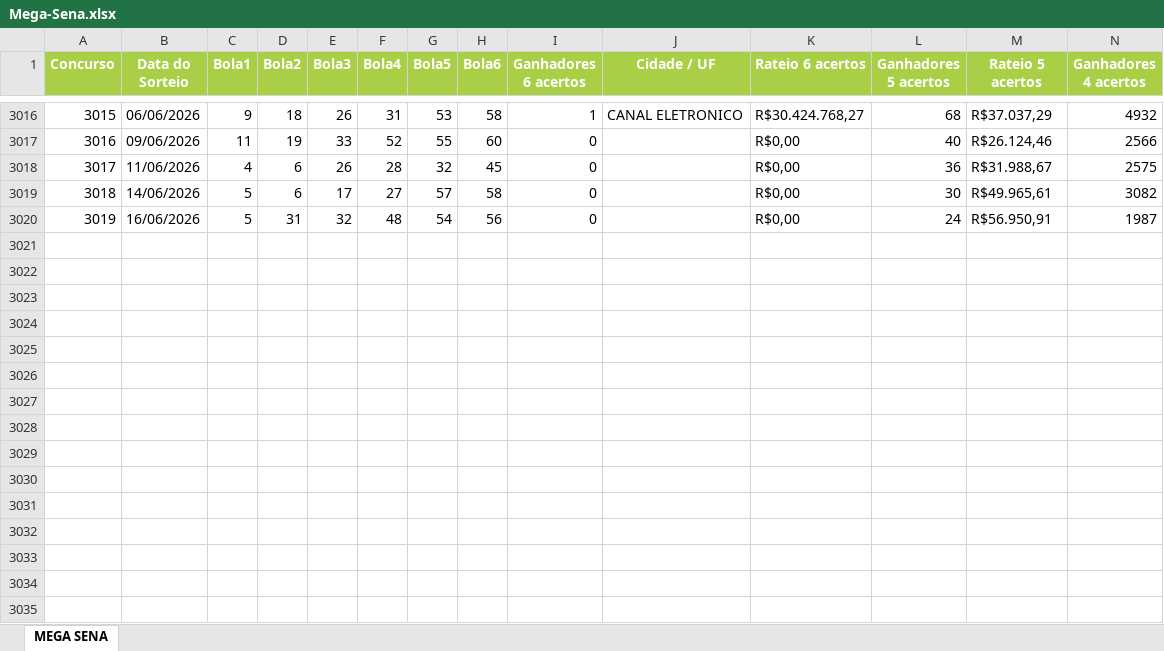
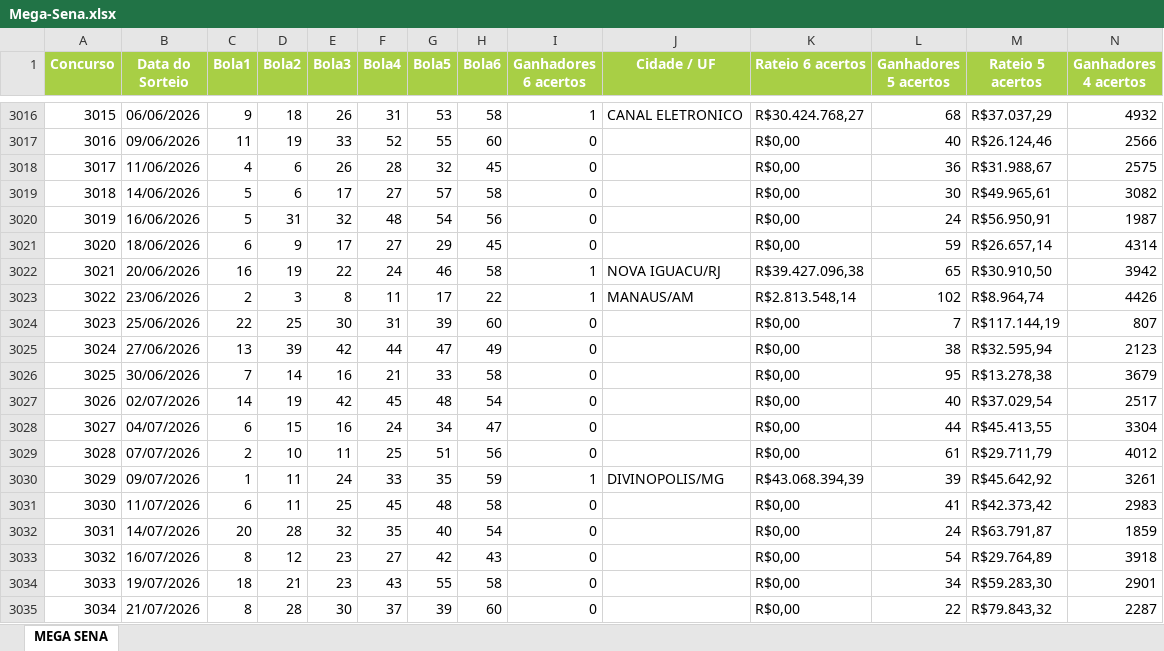
Before and after one commit to henriquebonfim/sortudo, an Excel workbook: scripts/Mega-Sena.xlsx, sheet MEGA SENA, drawn as a sheet; only a part is shown, gaps mark what is left out; values as stored, in another font and other column widths than the file's, no borders; rows hold the shown columns only; the diff names each change by its address in the sheet, - before the commit and + after, or states it on an @@ line.

Commit message:
data: Mega-Sena.xlsx

```diff
--- a/scripts/Mega-Sena.xlsx (sheet MEGA SENA)
+++ b/scripts/Mega-Sena.xlsx (sheet MEGA SENA)
+row 3021: 3020 | 18/06/2026 | 6 | 9 | 17 | 27 | 29 | 45 | 0 |  | R$0,00 | 59 | R$26.657,14 | 4314
+row 3022: 3021 | 20/06/2026 | 16 | 19 | 22 | 24 | 46 | 58 | 1 | NOVA IGUACU/RJ | R$39.427.096,38 | 65 | R$30.910,50 | 3942
+row 3023: 3022 | 23/06/2026 | 2 | 3 | 8 | 11 | 17 | 22 | 1 | MANAUS/AM | R$2.813.548,14 | 102 | R$8.964,74 | 4426
+row 3024: 3023 | 25/06/2026 | 22 | 25 | 30 | 31 | 39 | 60 | 0 |  | R$0,00 | 7 | R$117.144,19 | 807
+row 3025: 3024 | 27/06/2026 | 13 | 39 | 42 | 44 | 47 | 49 | 0 |  | R$0,00 | 38 | R$32.595,94 | 2123
+row 3026: 3025 | 30/06/2026 | 7 | 14 | 16 | 21 | 33 | 58 | 0 |  | R$0,00 | 95 | R$13.278,38 | 3679
+row 3027: 3026 | 02/07/2026 | 14 | 19 | 42 | 45 | 48 | 54 | 0 |  | R$0,00 | 40 | R$37.029,54 | 2517
+row 3028: 3027 | 04/07/2026 | 6 | 15 | 16 | 24 | 34 | 47 | 0 |  | R$0,00 | 44 | R$45.413,55 | 3304
+row 3029: 3028 | 07/07/2026 | 2 | 10 | 11 | 25 | 51 | 56 | 0 |  | R$0,00 | 61 | R$29.711,79 | 4012
+row 3030: 3029 | 09/07/2026 | 1 | 11 | 24 | 33 | 35 | 59 | 1 | DIVINOPOLIS/MG | R$43.068.394,39 | 39 | R$45.642,92 | 3261
+row 3031: 3030 | 11/07/2026 | 6 | 11 | 25 | 45 | 48 | 58 | 0 |  | R$0,00 | 41 | R$42.373,42 | 2983
+row 3032: 3031 | 14/07/2026 | 20 | 28 | 32 | 35 | 40 | 54 | 0 |  | R$0,00 | 24 | R$63.791,87 | 1859
+row 3033: 3032 | 16/07/2026 | 8 | 12 | 23 | 27 | 42 | 43 | 0 |  | R$0,00 | 54 | R$29.764,89 | 3918
+row 3034: 3033 | 19/07/2026 | 18 | 21 | 23 | 43 | 55 | 58 | 0 |  | R$0,00 | 34 | R$59.283,30 | 2901
+row 3035: 3034 | 21/07/2026 | 8 | 28 | 30 | 37 | 39 | 60 | 0 |  | R$0,00 | 22 | R$79.843,32 | 2287
```
